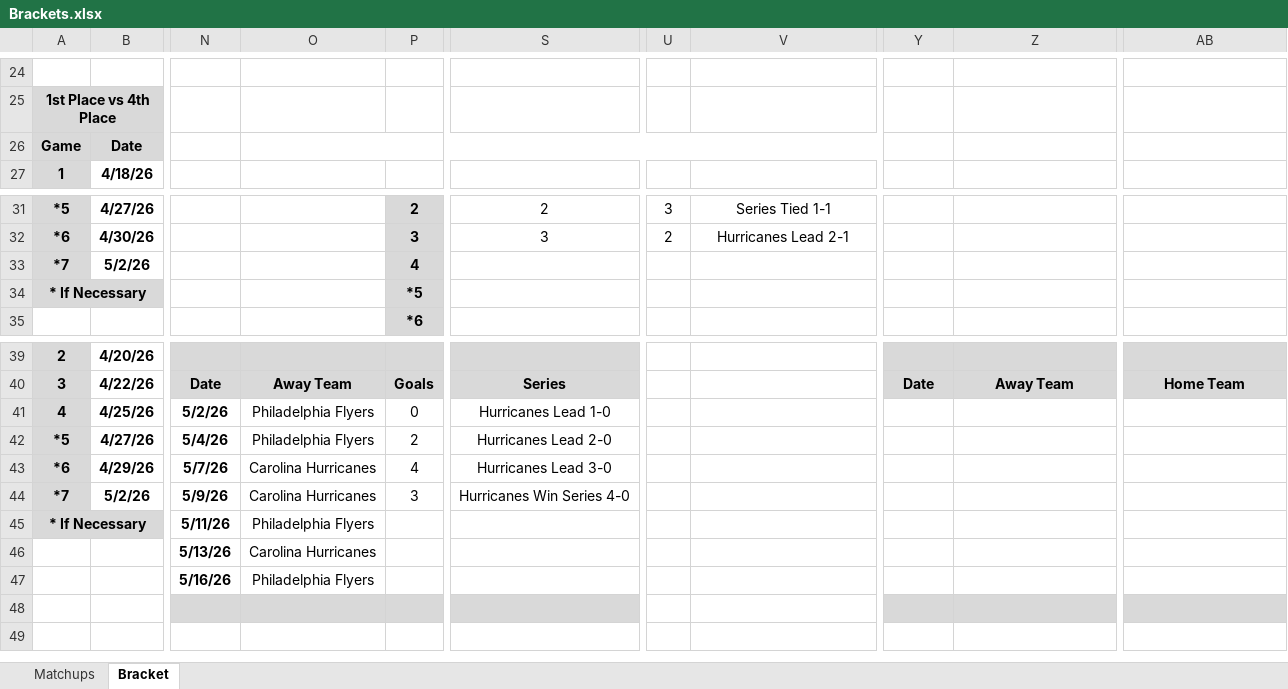
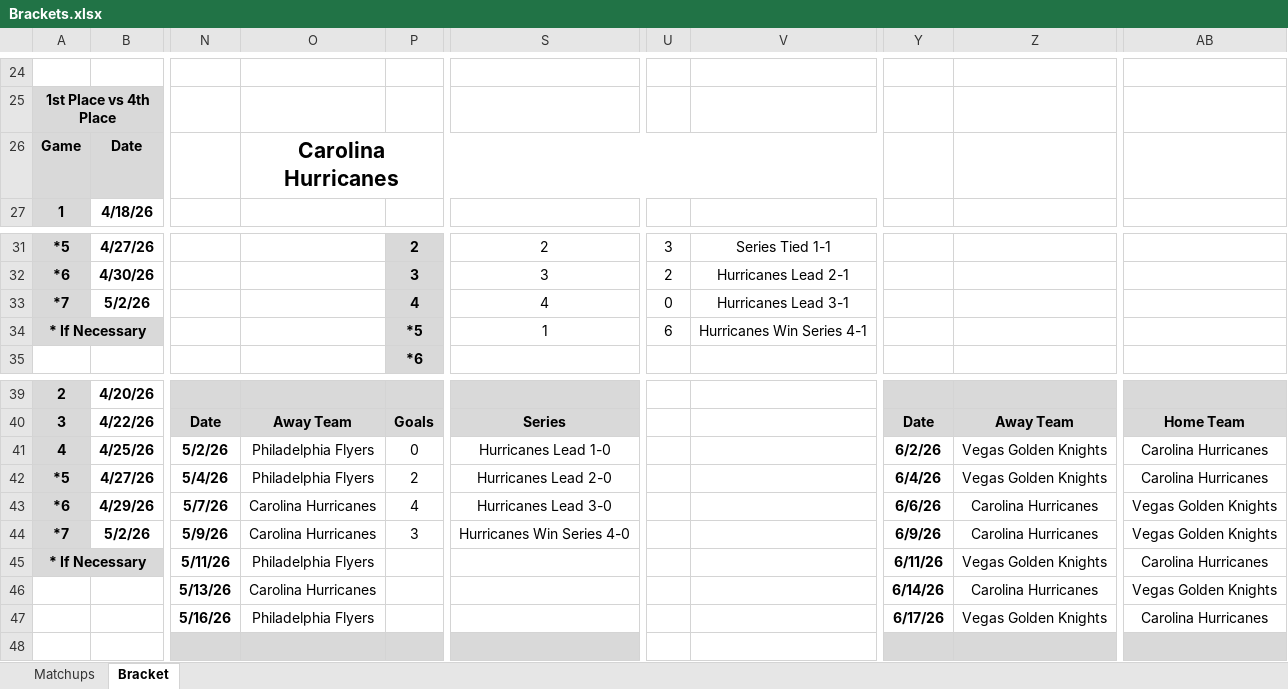
Before and after one commit to cmwrite/NHLStats, an Excel workbook: 2025_2026/Playoffs/Brackets.xlsx, sheet Bracket, drawn as a sheet; only a part is shown, gaps mark what is left out; values as stored, in another font and other column widths than the file's, no borders; the diff names each change by its address in the sheet, - before the commit and + after, or states it on an @@ line.

Commit message:
Updated Bracket
Data Input to EOD 5/29/26

```diff
--- a/2025_2026/Playoffs/Brackets.xlsx (sheet Bracket)
+++ b/2025_2026/Playoffs/Brackets.xlsx (sheet Bracket)
-O26: (empty)
+O26: Carolina Hurricanes
-S33: (empty)
+S33: 4
-U33: (empty)
+U33: 0
-V33: (empty)
+V33: Hurricanes Lead 3-1
-S34: (empty)
+S34: 1
-U34: (empty)
+U34: 6
-V34: (empty)
+V34: Hurricanes Win Series 4-1
-Y41: (empty)
+Y41: 6/2/26
-Z41:Z42: (empty)
+Z41:Z42: Vegas Golden Knights
-AB41:AB42: (empty)
+AB41:AB42: Carolina Hurricanes
-Y42: (empty)
+Y42: 6/4/26
-Y43: (empty)
+Y43: 6/6/26
-Z43:Z44: (empty)
+Z43:Z44: Carolina Hurricanes
-AB43:AB44: (empty)
+AB43:AB44: Vegas Golden Knights
-Y44: (empty)
+Y44: 6/9/26
-Y45: (empty)
+Y45: 6/11/26
-Z45: (empty)
+Z45: Vegas Golden Knights
-AB45: (empty)
+AB45: Carolina Hurricanes
-Y46: (empty)
+Y46: 6/14/26
-Z46: (empty)
+Z46: Carolina Hurricanes
-AB46: (empty)
+AB46: Vegas Golden Knights
-Y47: (empty)
+Y47: 6/17/26
-Z47: (empty)
+Z47: Vegas Golden Knights
-AB47: (empty)
+AB47: Carolina Hurricanes
```
Also changed, not shown: sheet Matchups.
